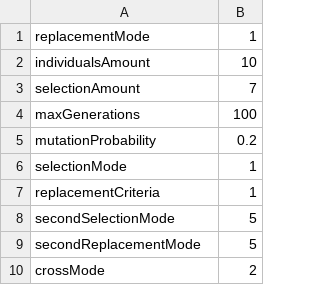
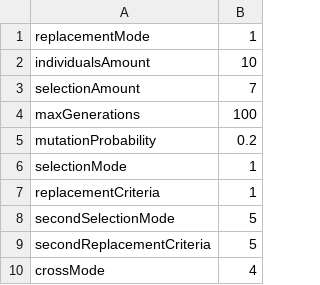
Before and after one commit to bamattsson/SIA-TPE3, a CSV file: csv/init.csv, drawn as a sheet.

```diff
--- a/csv/init.csv
+++ b/csv/init.csv
@@ -8,3 +8,3 @@ replacementCriteria, 1
 secondSelectionMode, 5
-secondReplacementMode, 5
-crossMode, 2
+secondReplacementCriteria, 5
+crossMode, 4
```
Also changed, not shown: 4 other files.
